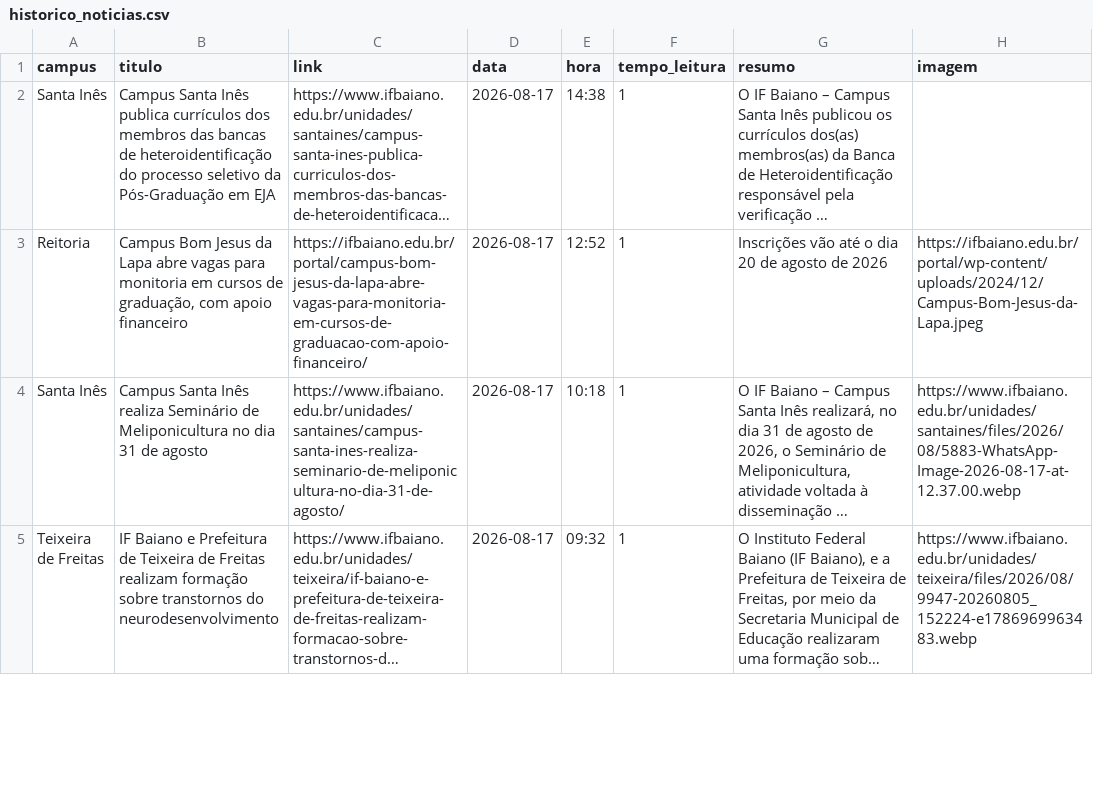
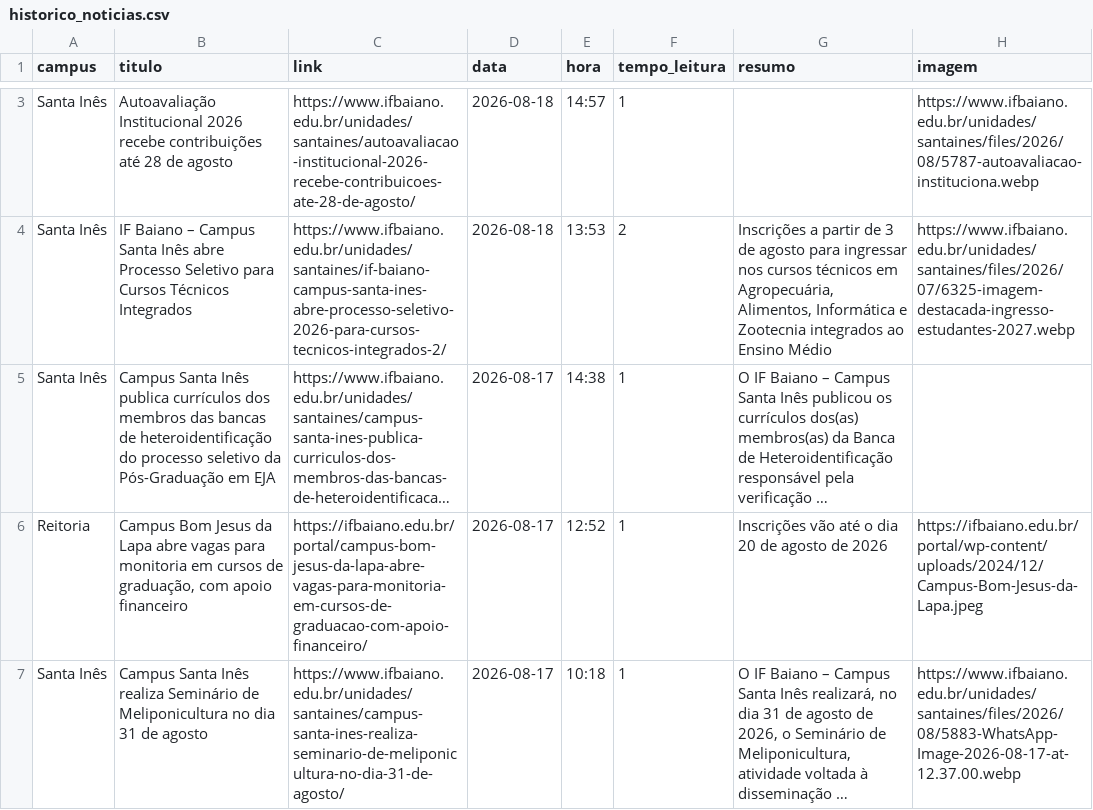
Before and after one commit to ascomifbaiano/jornal-bembaiano, a CSV file: data/historico_noticias.csv, drawn as a sheet; only a part is shown, gaps mark what is left out; the shorter side is filled out with more unchanged rows; long unchanged cells end in …; the diff covers the shown part only; the diff names each change by its address in the sheet, - before the commit and + after, or states it on an @@ line.

```diff
--- a/data/historico_noticias.csv
+++ b/data/historico_noticias.csv
+row 3: Santa Inês | Autoavaliação Institucional 2026 recebe contribuições até 28 de agosto | https://www.ifbaiano.edu.br/unidades/santaines/autoavaliacao-institucional-2026-recebe-contribuicoes-ate-28-de-agosto/ | 2026-08-18 | 14:57 | 1 |  | https://www.ifbaiano.edu.br/unidades/santaines/files/2026/08/5787-autoavaliacao-instituciona.webp
+row 4: Santa Inês | IF Baiano – Campus Santa Inês abre Processo Seletivo para Cursos Técnicos Integrados | https://www.ifbaiano.edu.br/unidades/santaines/if-baiano-campus-santa-ines-abre-processo-seletivo-2026-para-cursos-tecnicos-integrados-2/ | 2026-08-18 | 13:53 | 2 | Inscrições a partir de 3 de agosto para ingressar nos cursos técnicos em Agropecuária, Alimentos, Informática e Zootecnia integrados ao Ensino Médio | https://www.ifbaiano.edu.br/unidades/santaines/files/2026/07/6325-imagem-destacada-ingresso-estudantes-2027.webp
```
Also changed, not shown: 1 added row, 1 removed row, 1 moved row and 1 edited cell elsewhere in this file.
